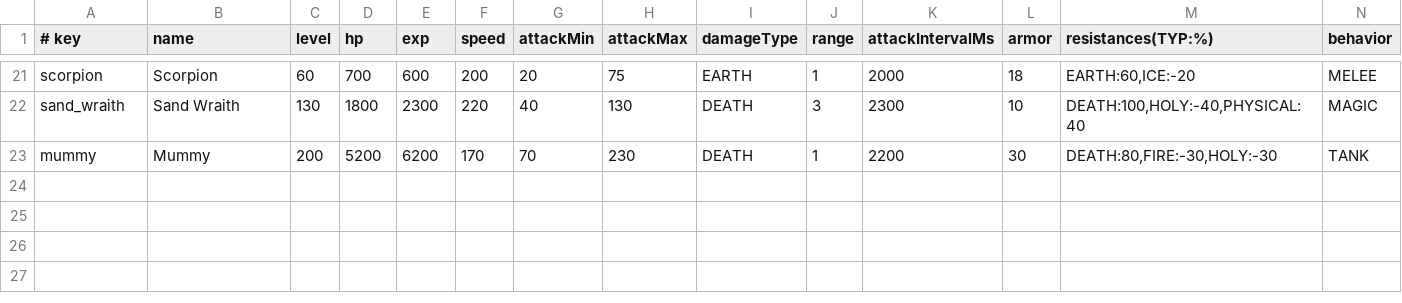
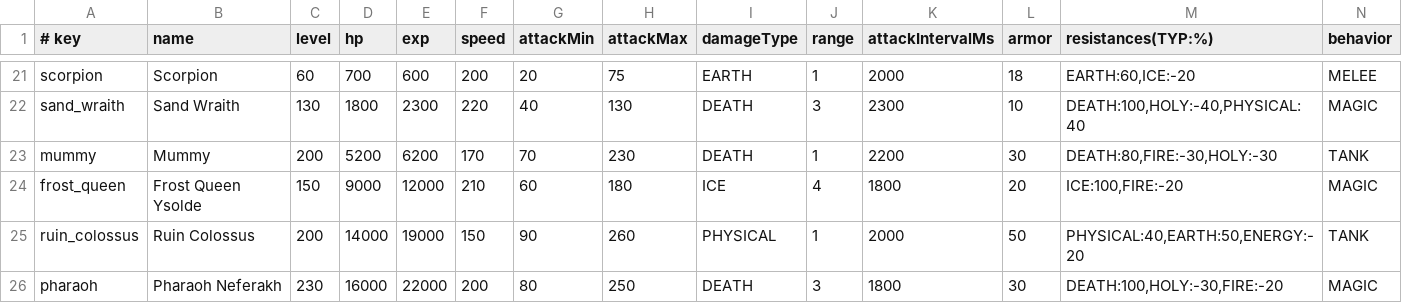
Before and after one commit to fawizja/Pixel, a CSV file: shared/src/main/resources/data/monsters.csv, drawn as a sheet; only a part is shown, gaps mark what is left out; rows hold the shown columns only; the diff names each change by its address in the sheet, - before the commit and + after, or states it on an @@ line.

```diff
--- a/shared/src/main/resources/data/monsters.csv
+++ b/shared/src/main/resources/data/monsters.csv
+row 24: frost_queen | Frost Queen Ysolde | 150 | 9000 | 12000 | 210 | 60 | 180 | ICE | 4 | 1800 | 20 | ICE:100,FIRE:-20 | MAGIC
+row 25: ruin_colossus | Ruin Colossus | 200 | 14000 | 19000 | 150 | 90 | 260 | PHYSICAL | 1 | 2000 | 50 | PHYSICAL:40,EARTH:50,ENERGY:-20 | TANK
+row 26: pharaoh | Pharaoh Neferakh | 230 | 16000 | 22000 | 200 | 80 | 250 | DEATH | 3 | 1800 | 30 | DEATH:100,HOLY:-30,FIRE:-20 | MAGIC
```
Also changed, not shown: shared/src/main/resources/data/items.csv, shared/src/main/resources/data/loot.csv, 23 other files.
